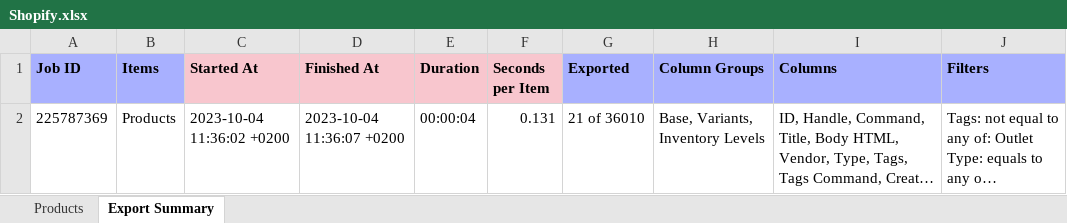
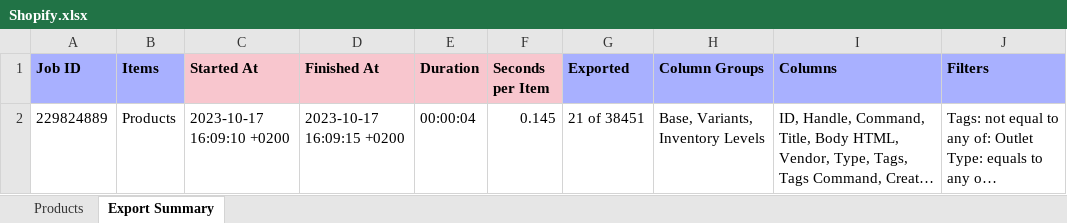
Before and after one commit to looker101/Python, an Excel workbook: Off_White/Shopify.xlsx, sheet Export Summary, drawn as a sheet; long unchanged cells end in …; values as stored, in another font and other column widths than the file's, no borders; the diff names each change by its address in the sheet, - before the commit and + after, or states it on an @@ line.

```diff
--- a/Off_White/Shopify.xlsx (sheet Export Summary)
+++ b/Off_White/Shopify.xlsx (sheet Export Summary)
-A2 (Job ID): 225787369
+A2 (Job ID): 229824889
-C2 (Started At): 2023-10-04 11:36:02 +0200
+C2 (Started At): 2023-10-17 16:09:10 +0200
-D2 (Finished At): 2023-10-04 11:36:07 +0200
+D2 (Finished At): 2023-10-17 16:09:15 +0200
-F2 (Seconds per Item): 0.131
+F2 (Seconds per Item): 0.145
-G2 (Exported): 21 of 36010
+G2 (Exported): 21 of 38451
```
Also changed, not shown: sheet Products, Off_White/Negozi.xlsx, Off_White/off_white_compare.xlsx, 5 other files.
